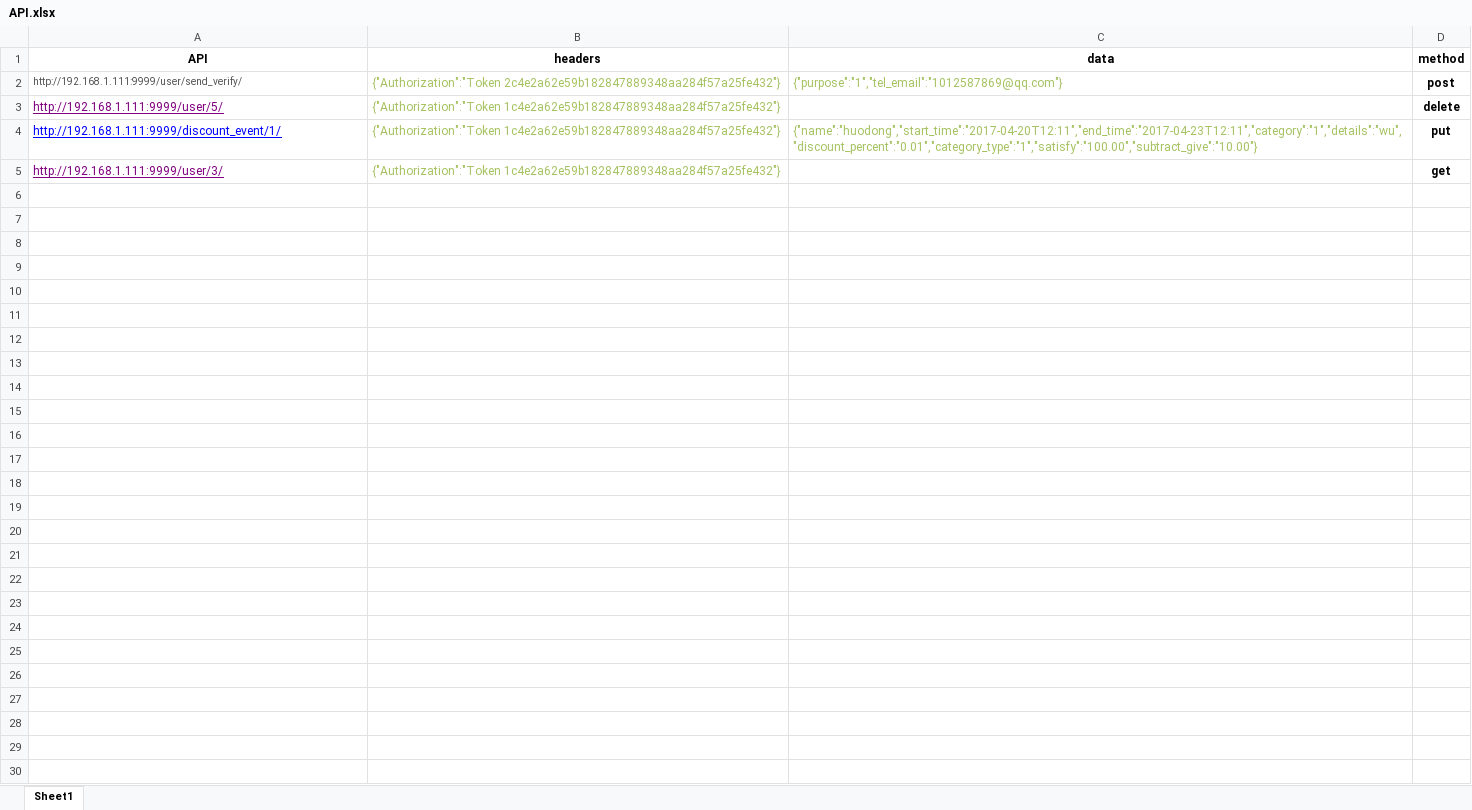
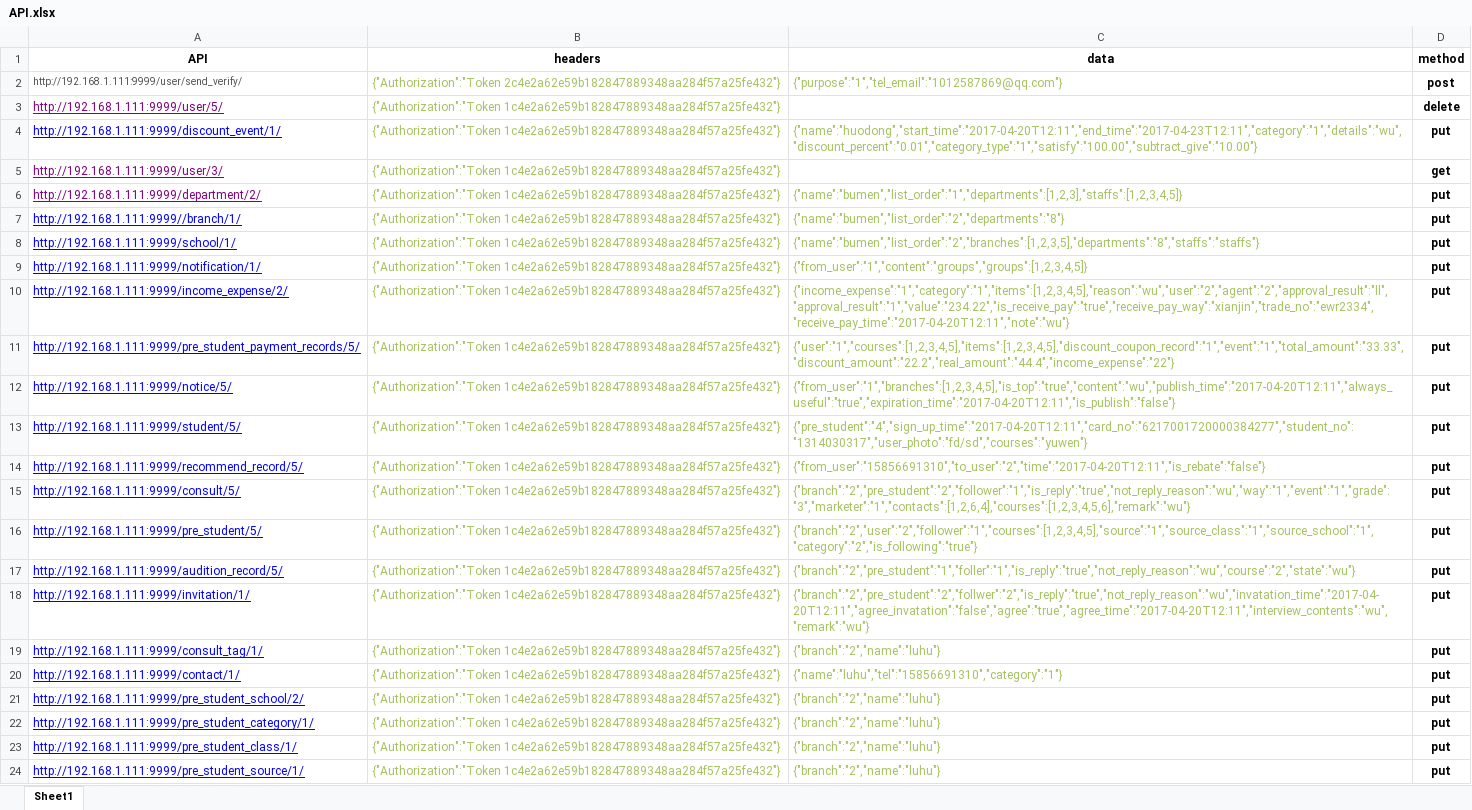
Before and after one commit to luhu888/API, an Excel workbook: API_source/API.xlsx, sheet Sheet1, drawn as a sheet; only a part is shown; values as stored, in another font and other column widths than the file's, no borders; the diff covers the shown part only; the diff names each change by its address in the sheet, - before the commit and + after, or states it on an @@ line.

```diff
--- a/API_source/API.xlsx (sheet Sheet1)
+++ b/API_source/API.xlsx (sheet Sheet1)
+row 6: http://192.168.1.111:9999/department/2/ | {"Authorization":"Token 1c4e2a62e59b182847889348aa284f57a25fe432"} | {"name":"bumen","list_order":"1","departments":[1,2,3],"staffs":[1,2,3,4,5]} | put
+row 7: http://192.168.1.111:9999//branch/1/ | {"Authorization":"Token 1c4e2a62e59b182847889348aa284f57a25fe432"} | {"name":"bumen","list_order":"2","departments":"8"} | put
+row 8: http://192.168.1.111:9999/school/1/ | {"Authorization":"Token 1c4e2a62e59b182847889348aa284f57a25fe432"} | {"name":"bumen","list_order":"2","branches":[1,2,3,5],"departments":"8","staffs":"staffs"} | put
+row 9: http://192.168.1.111:9999/notification/1/ | {"Authorization":"Token 1c4e2a62e59b182847889348aa284f57a25fe432"} | {"from_user":"1","content":"groups","groups":[1,2,3,4,5]} | put
+row 10: http://192.168.1.111:9999/income_expense/2/ | {"Authorization":"Token 1c4e2a62e59b182847889348aa284f57a25fe432"} | {"income_expense":"1","category":"1","items":[1,2,3,4,5],"reason":"wu","user":"2","agent":"2","approval_result":"ll","approval_result":"1","value":"234.22","is_receive_pay":"true","receive_pay_way":"xianjin","trade_no":"ewr2334","receive_pay_time":"2017-04-20T12:11","note":"wu"} | put
+row 11: http://192.168.1.111:9999/pre_student_payment_records/5/ | {"Authorization":"Token 1c4e2a62e59b182847889348aa284f57a25fe432"} | {"user":"1","courses":[1,2,3,4,5],"items":[1,2,3,4,5],"discount_coupon_record":"1","event":"1","total_amount":"33.33","discount_amount":"22.2","real_amount":"44.4","income_expense":"22"} | put
+row 12: http://192.168.1.111:9999/notice/5/ | {"Authorization":"Token 1c4e2a62e59b182847889348aa284f57a25fe432"} | {"from_user":"1","branches":[1,2,3,4,5],"is_top":"true","content":"wu","publish_time":"2017-04-20T12:11","always_useful":"true","expiration_time":"2017-04-20T12:11","is_publish":"false"} | put
+row 13: http://192.168.1.111:9999/student/5/ | {"Authorization":"Token 1c4e2a62e59b182847889348aa284f57a25fe432"} | {"pre_student":"4","sign_up_time":"2017-04-20T12:11","card_no":"6217001720000384277","student_no":"1314030317","user_photo":"fd/sd","courses":"yuwen"} | put
+row 14: http://192.168.1.111:9999/recommend_record/5/ | {"Authorization":"Token 1c4e2a62e59b182847889348aa284f57a25fe432"} | {"from_user":"15856691310","to_user":"2","time":"2017-04-20T12:11","is_rebate":"false"} | put
+row 15: http://192.168.1.111:9999/consult/5/ | {"Authorization":"Token 1c4e2a62e59b182847889348aa284f57a25fe432"} | {"branch":"2","pre_student":"2","follower":"1","is_reply":"true","not_reply_reason":"wu","way":"1","event":"1","grade":"3","marketer":"1","contacts":[1,2,6,4],"courses":[1,2,3,4,5,6],"remark":"wu"} | put
+row 16: http://192.168.1.111:9999/pre_student/5/ | {"Authorization":"Token 1c4e2a62e59b182847889348aa284f57a25fe432"} | {"branch":"2","user":"2","follower":"1","courses":[1,2,3,4,5],"source":"1","source_class":"1","source_school":"1","category":"2","is_following":"true"} | put
+row 17: http://192.168.1.111:9999/audition_record/5/ | {"Authorization":"Token 1c4e2a62e59b182847889348aa284f57a25fe432"} | {"branch":"2","pre_student":"1","foller":"1","is_reply":"true","not_reply_reason":"wu","course":"2","state":"wu"} | put
+row 18: http://192.168.1.111:9999/invitation/1/ | {"Authorization":"Token 1c4e2a62e59b182847889348aa284f57a25fe432"} | {"branch":"2","pre_student":"2","follwer":"2","is_reply":"true","not_reply_reason":"wu","invatation_time":"2017-04-20T12:11","agree_invatation":"false","agree":"true","agree_time":"2017-04-20T12:11","interview_contents":"wu","remark":"wu"} | put
+row 19: http://192.168.1.111:9999/consult_tag/1/ | {"Authorization":"Token 1c4e2a62e59b182847889348aa284f57a25fe432"} | {"branch":"2","name":"luhu"} | put
+row 20: http://192.168.1.111:9999/contact/1/ | {"Authorization":"Token 1c4e2a62e59b182847889348aa284f57a25fe432"} | {"name":"luhu","tel":"15856691310","category":"1"} | put
+row 21: http://192.168.1.111:9999/pre_student_school/2/ | {"Authorization":"Token 1c4e2a62e59b182847889348aa284f57a25fe432"} | {"branch":"2","name":"luhu"} | put
+row 22: http://192.168.1.111:9999/pre_student_category/1/ | {"Authorization":"Token 1c4e2a62e59b182847889348aa284f57a25fe432"} | {"branch":"2","name":"luhu"} | put
+row 23: http://192.168.1.111:9999/pre_student_class/1/ | {"Authorization":"Token 1c4e2a62e59b182847889348aa284f57a25fe432"} | {"branch":"2","name":"luhu"} | put
+row 24: http://192.168.1.111:9999/pre_student_source/1/ | {"Authorization":"Token 1c4e2a62e59b182847889348aa284f57a25fe432"} | {"branch":"2","name":"luhu"} | put
```
Also changed, not shown: 250 added rows elsewhere in this sheet, 1 other file.
